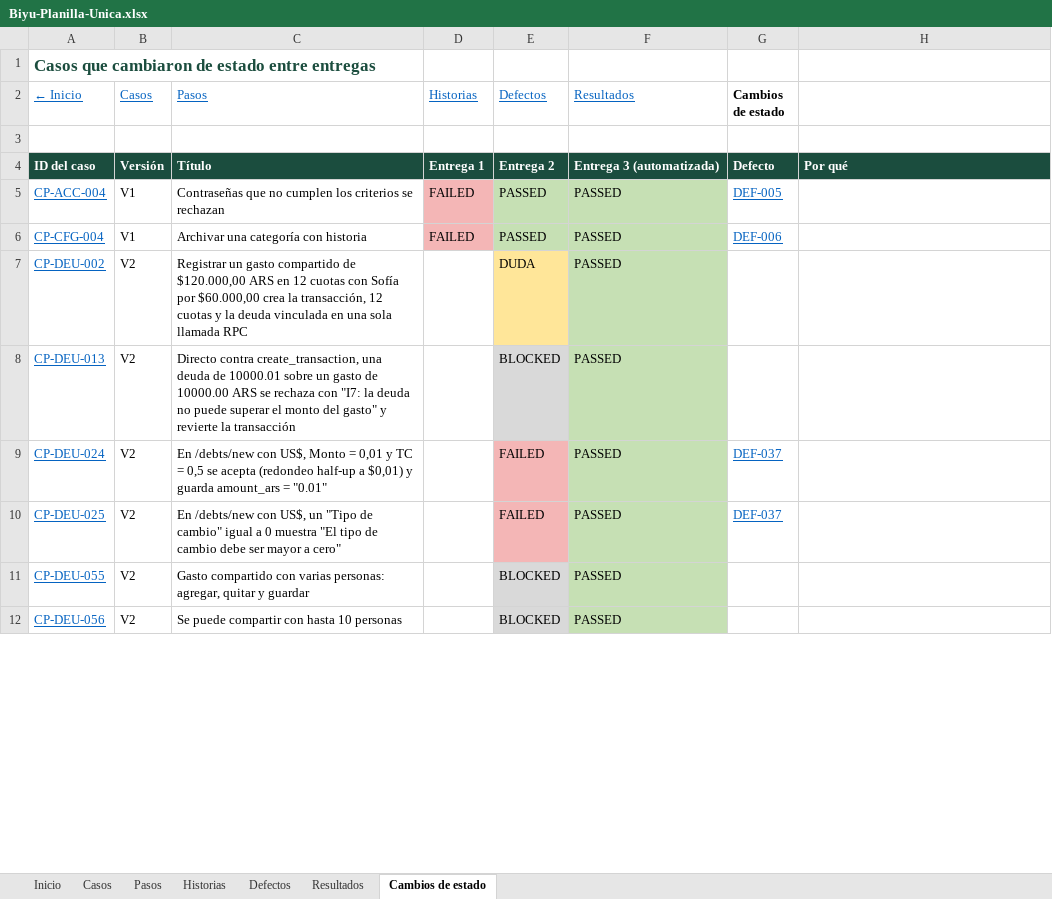
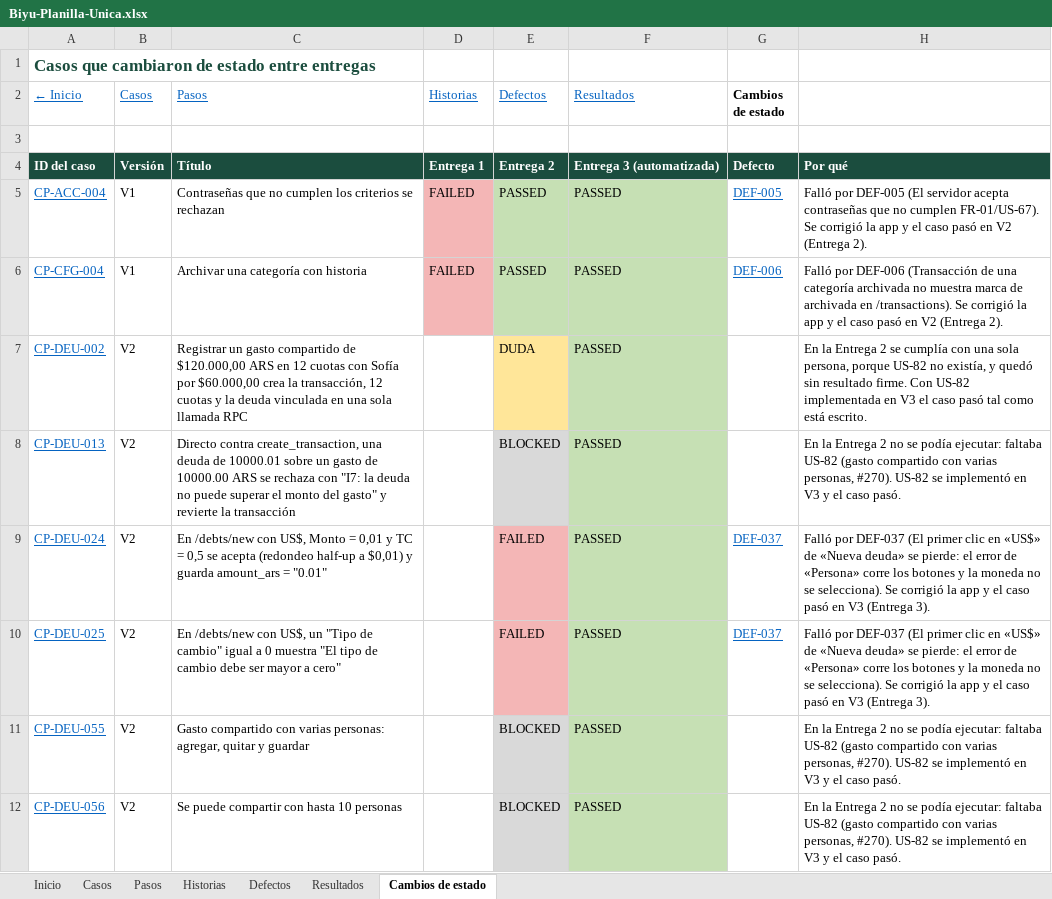
Before and after one commit to Joaconz/Biyu, an Excel workbook: entrega-3/Biyu-Planilla-Unica.xlsx, sheet Cambios de estado, drawn as a sheet; only a part is shown; values as stored, in another font and other column widths than the file's, no borders; the diff covers the shown part only; the diff names each change by its address in the sheet, - before the commit and + after, or states it on an @@ line.

```diff
--- a/entrega-3/Biyu-Planilla-Unica.xlsx (sheet Cambios de estado)
+++ b/entrega-3/Biyu-Planilla-Unica.xlsx (sheet Cambios de estado)
-H5: (empty)
+H5: Falló por DEF-005 (El servidor acepta contraseñas que no cumplen FR-01/US-67). Se corrigió la app y el caso pasó en V2 (Entrega 2).
-H6: (empty)
+H6: Falló por DEF-006 (Transacción de una categoría archivada no muestra marca de archivada en /transactions). Se corrigió la app y el caso pasó en V2 (Entrega 2).
-H7: (empty)
+H7: En la Entrega 2 se cumplía con una sola persona, porque US-82 no existía, y quedó sin resultado firme. Con US-82 implementada en V3 el caso pasó tal como está escrito.
-H8: (empty)
+H8: En la Entrega 2 no se podía ejecutar: faltaba US-82 (gasto compartido con varias personas, #270). US-82 se implementó en V3 y el caso pasó.
-H9:H10: (empty)
+H9:H10: Falló por DEF-037 (El primer clic en «US$» de «Nueva deuda» se pierde: el error de «Persona» corre los botones y la moneda no se selecciona). Se corrigió la app y el caso pasó en V3 (Entrega 3).
-H11:H12: (empty)
+H11:H12: En la Entrega 2 no se podía ejecutar: faltaba US-82 (gasto compartido con varias personas, #270). US-82 se implementó en V3 y el caso pasó.
```
Also changed, not shown: 8 edited cells elsewhere in this sheet, sheet Defectos, sheet Historias, sheet Casos, sheet Inicio, charts or pictures, entrega-3/01-especificacion-casos-v3.xlsx, entrega-3/04-ejecucion.xlsx, 9 other files.
